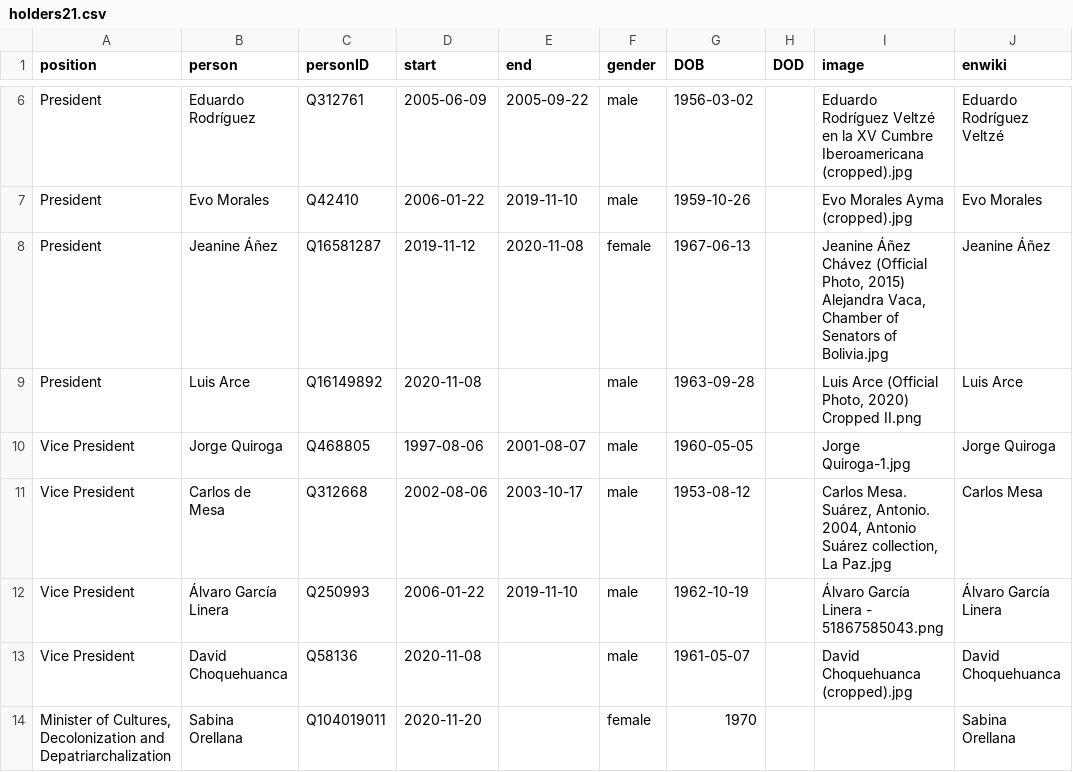
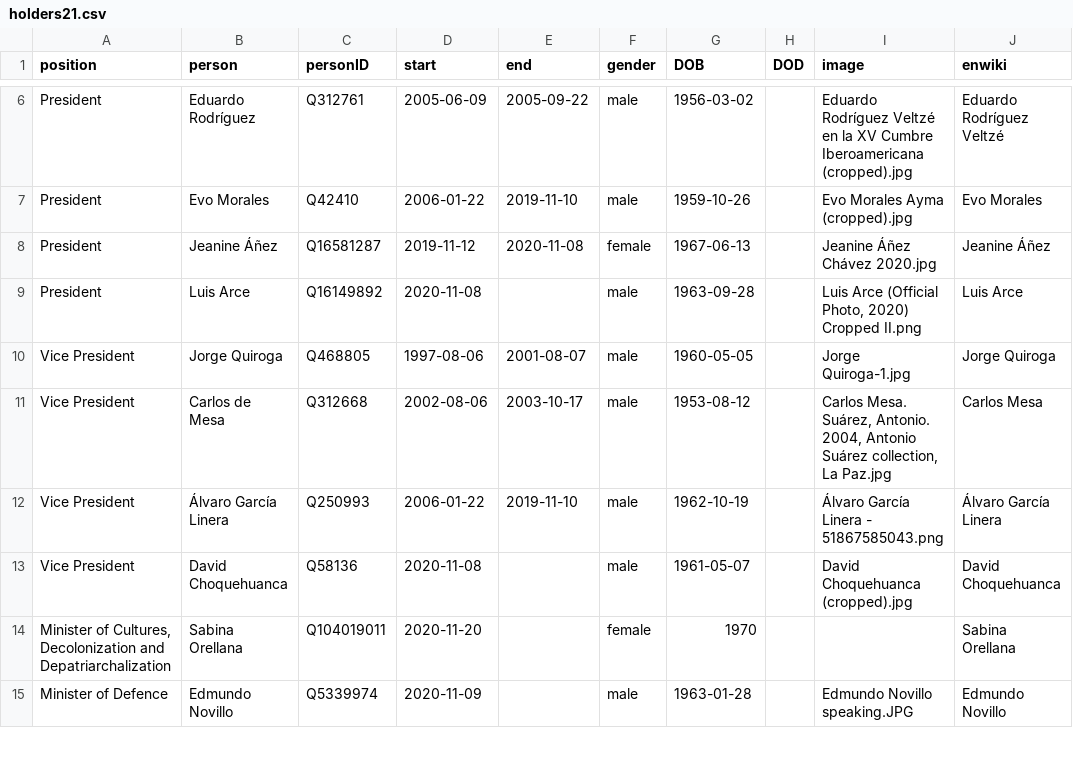
Before and after one commit to every-politician-scrapers/bolivia-ministers, a CSV file: html/holders21.csv, drawn as a sheet; only a part is shown, gaps mark what is left out; the shorter side is filled out with more unchanged rows.

```diff
--- a/html/holders21.csv
+++ b/html/holders21.csv
@@ -7,3 +7,3 @@ President,Eduardo Rodríguez,Q312761,2005-06-09,2005-09-22,male,1956-03-02,,Edua
 President,Evo Morales,Q42410,2006-01-22,2019-11-10,male,1959-10-26,,Evo Morales Ayma (cropped).jpg,Evo Morales
-President,Jeanine Áñez,Q16581287,2019-11-12,2020-11-08,female,1967-06-13,,"Jeanine Áñez Chávez (Official Photo, 2015) Alejandra Vaca, Chamber of Senators of Bolivia.jpg",Jeanine Áñez
+President,Jeanine Áñez,Q16581287,2019-11-12,2020-11-08,female,1967-06-13,,Jeanine Áñez Chávez 2020.jpg,Jeanine Áñez
 President,Luis Arce,Q16149892,2020-11-08,,male,1963-09-28,,"Luis Arce (Official Photo, 2020) Cropped II.png",Luis Arce
```
Also changed, not shown: html/legislators.csv.
